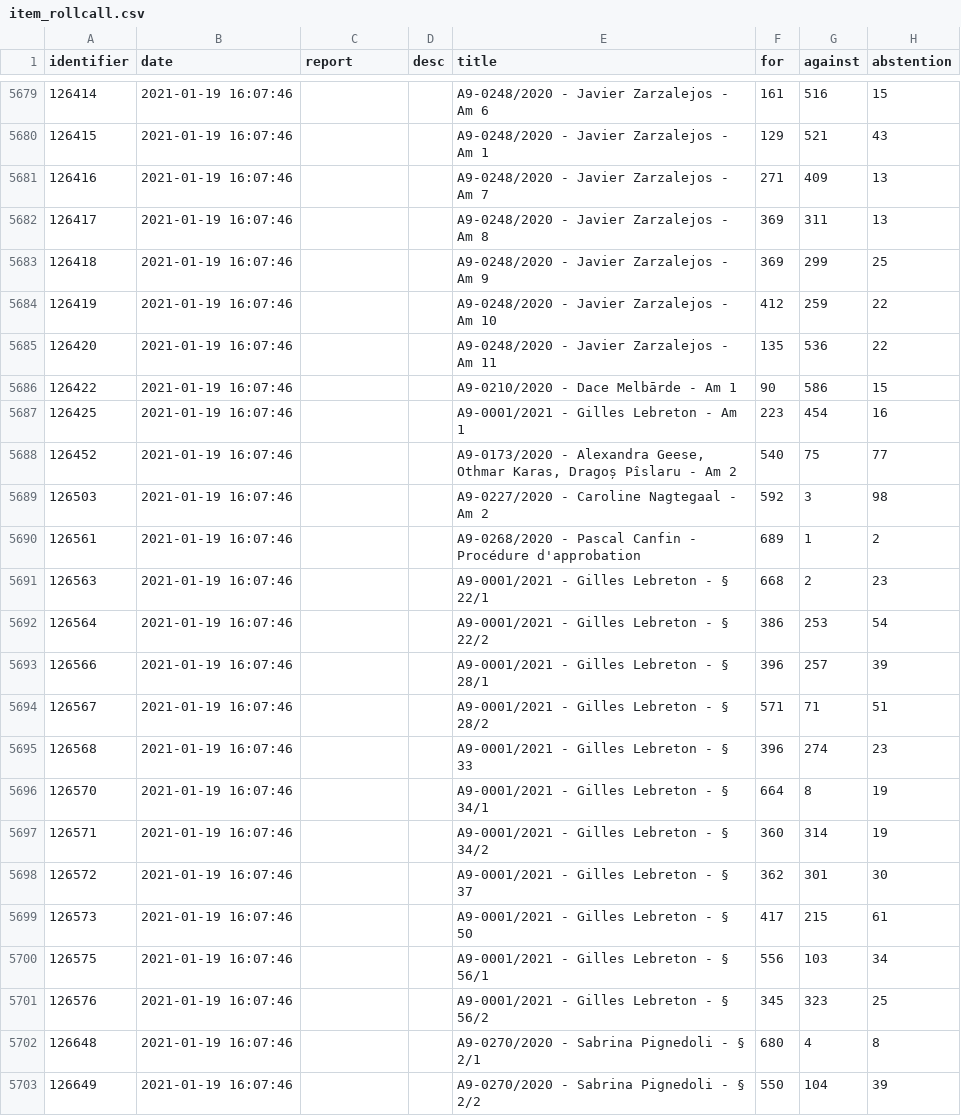
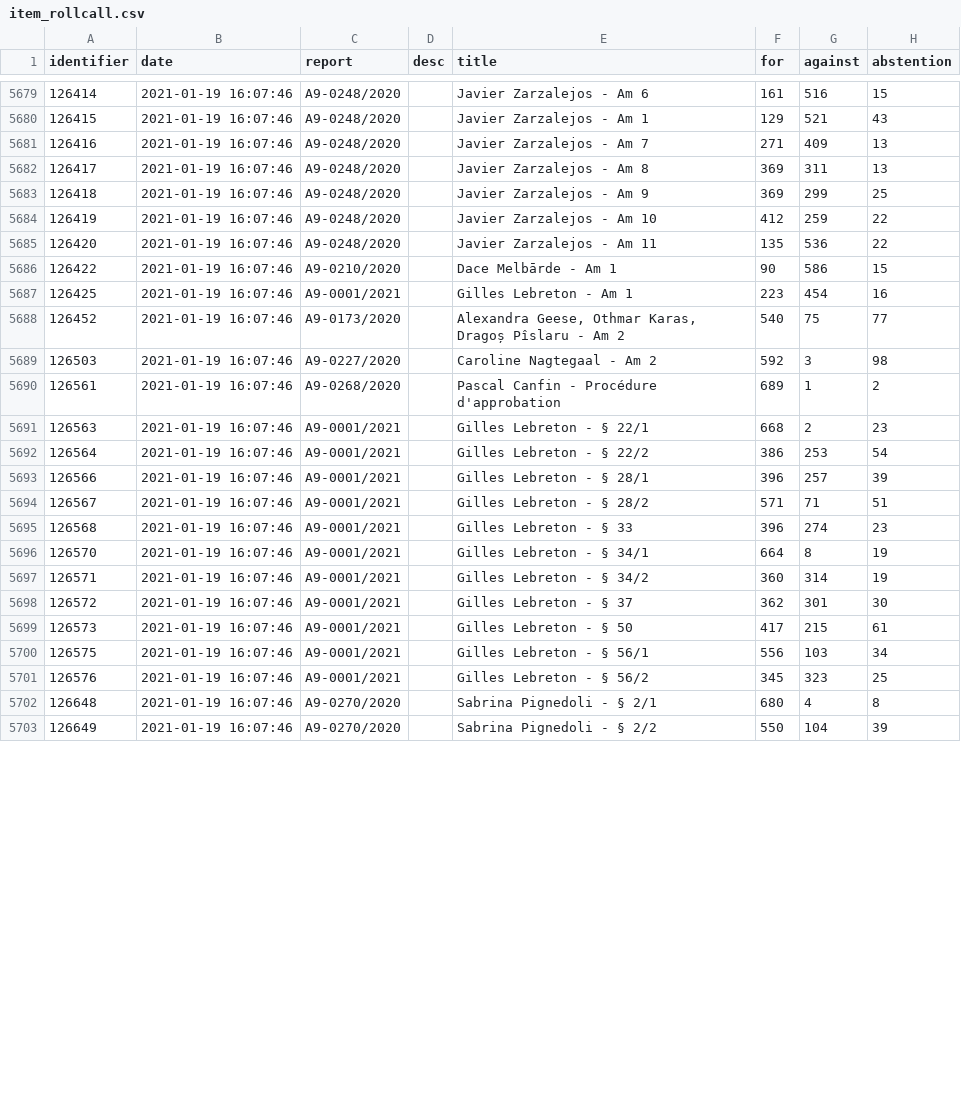
Before and after one commit to TechToThePeople/parlparse, a CSV file: data/item_rollcall.csv, drawn as a sheet; only a part is shown, gaps mark what is left out; the diff covers the shown part only; the diff names each change by its address in the sheet, - before the commit and + after, or states it on an @@ line.

```diff
--- a/data/item_rollcall.csv
+++ b/data/item_rollcall.csv
-C5679:C5685 (report): (empty)
+C5679:C5685 (report): A9-0248/2020
-E5679 (title): A9-0248/2020 - Javier Zarzalejos - Am 6
+E5679 (title): Javier Zarzalejos - Am 6
-E5680 (title): A9-0248/2020 - Javier Zarzalejos - Am 1
+E5680 (title): Javier Zarzalejos - Am 1
-E5681 (title): A9-0248/2020 - Javier Zarzalejos - Am 7
+E5681 (title): Javier Zarzalejos - Am 7
-E5682 (title): A9-0248/2020 - Javier Zarzalejos - Am 8
+E5682 (title): Javier Zarzalejos - Am 8
-E5683 (title): A9-0248/2020 - Javier Zarzalejos - Am 9
+E5683 (title): Javier Zarzalejos - Am 9
-E5684 (title): A9-0248/2020 - Javier Zarzalejos - Am 10
+E5684 (title): Javier Zarzalejos - Am 10
-E5685 (title): A9-0248/2020 - Javier Zarzalejos - Am 11
+E5685 (title): Javier Zarzalejos - Am 11
-C5686 (report): (empty)
+C5686 (report): A9-0210/2020
-E5686 (title): A9-0210/2020 - Dace Melbārde - Am 1
+E5686 (title): Dace Melbārde - Am 1
-C5687 (report): (empty)
+C5687 (report): A9-0001/2021
-E5687 (title): A9-0001/2021 - Gilles Lebreton - Am 1
+E5687 (title): Gilles Lebreton - Am 1
-C5688 (report): (empty)
+C5688 (report): A9-0173/2020
-E5688 (title): A9-0173/2020 - Alexandra Geese,…
+E5688 (title): Alexandra Geese,…
-C5689 (report): (empty)
+C5689 (report): A9-0227/2020
-E5689 (title): A9-0227/2020 - Caroline Nagtegaal - Am 2
+E5689 (title): Caroline Nagtegaal - Am 2
-C5690 (report): (empty)
+C5690 (report): A9-0268/2020
-E5690 (title): A9-0268/2020 - Pascal Canfin…
+E5690 (title): Pascal Canfin…
-C5691:C5701 (report): (empty)
+C5691:C5701 (report): A9-0001/2021
-E5691 (title): A9-0001/2021 - Gilles Lebreton - § 22/1
+E5691 (title): Gilles Lebreton - § 22/1
-E5692 (title): A9-0001/2021 - Gilles Lebreton - § 22/2
+E5692 (title): Gilles Lebreton - § 22/2
-E5693 (title): A9-0001/2021 - Gilles Lebreton - § 28/1
+E5693 (title): Gilles Lebreton - § 28/1
-E5694 (title): A9-0001/2021 - Gilles Lebreton - § 28/2
+E5694 (title): Gilles Lebreton - § 28/2
-E5695 (title): A9-0001/2021 - Gilles Lebreton - § 33
+E5695 (title): Gilles Lebreton - § 33
-E5696 (title): A9-0001/2021 - Gilles Lebreton - § 34/1
+E5696 (title): Gilles Lebreton - § 34/1
-E5697 (title): A9-0001/2021 - Gilles Lebreton - § 34/2
+E5697 (title): Gilles Lebreton - § 34/2
-E5698 (title): A9-0001/2021 - Gilles Lebreton - § 37
+E5698 (title): Gilles Lebreton - § 37
-E5699 (title): A9-0001/2021 - Gilles Lebreton - § 50
+E5699 (title): Gilles Lebreton - § 50
-E5700 (title): A9-0001/2021 - Gilles Lebreton - § 56/1
+E5700 (title): Gilles Lebreton - § 56/1
-E5701 (title): A9-0001/2021 - Gilles Lebreton - § 56/2
+E5701 (title): Gilles Lebreton - § 56/2
-C5702:C5703 (report): (empty)
+C5702:C5703 (report): A9-0270/2020
-E5702 (title): A9-0270/2020 - Sabrina Pignedoli - § 2/1
+E5702 (title): Sabrina Pignedoli - § 2/1
-E5703 (title): A9-0270/2020 - Sabrina Pignedoli - § 2/2
+E5703 (title): Sabrina Pignedoli - § 2/2
```
Also changed, not shown: 134 edited cells elsewhere in this file, data/text_tabled.csv, 1 other file.
